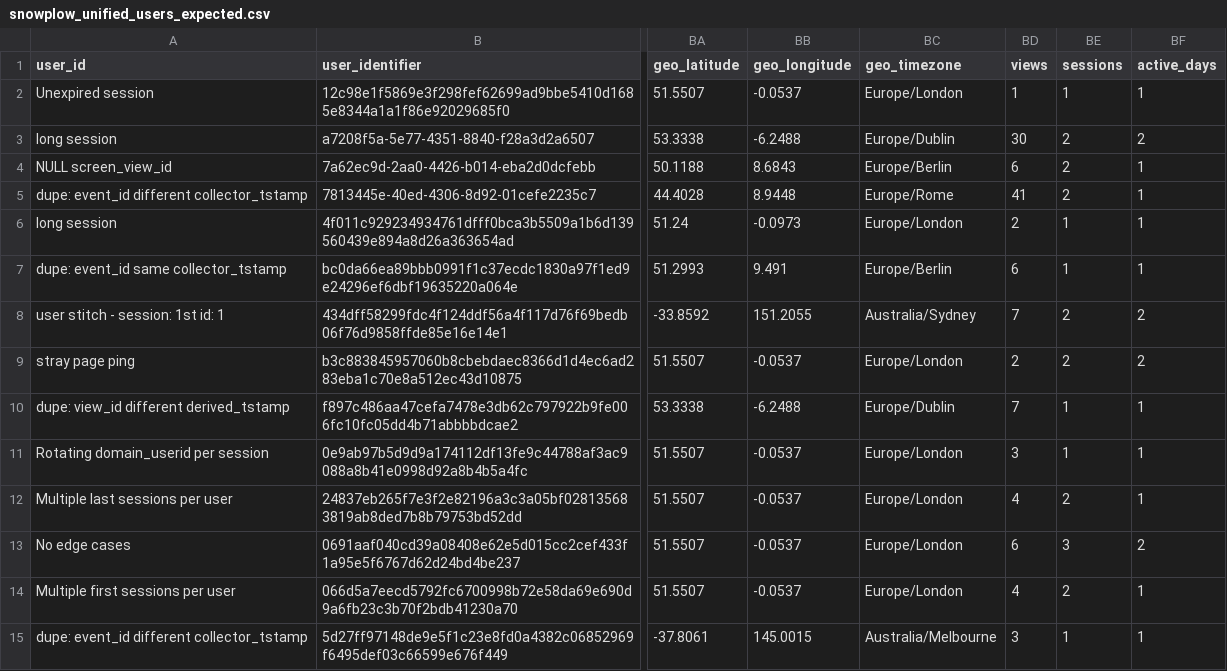
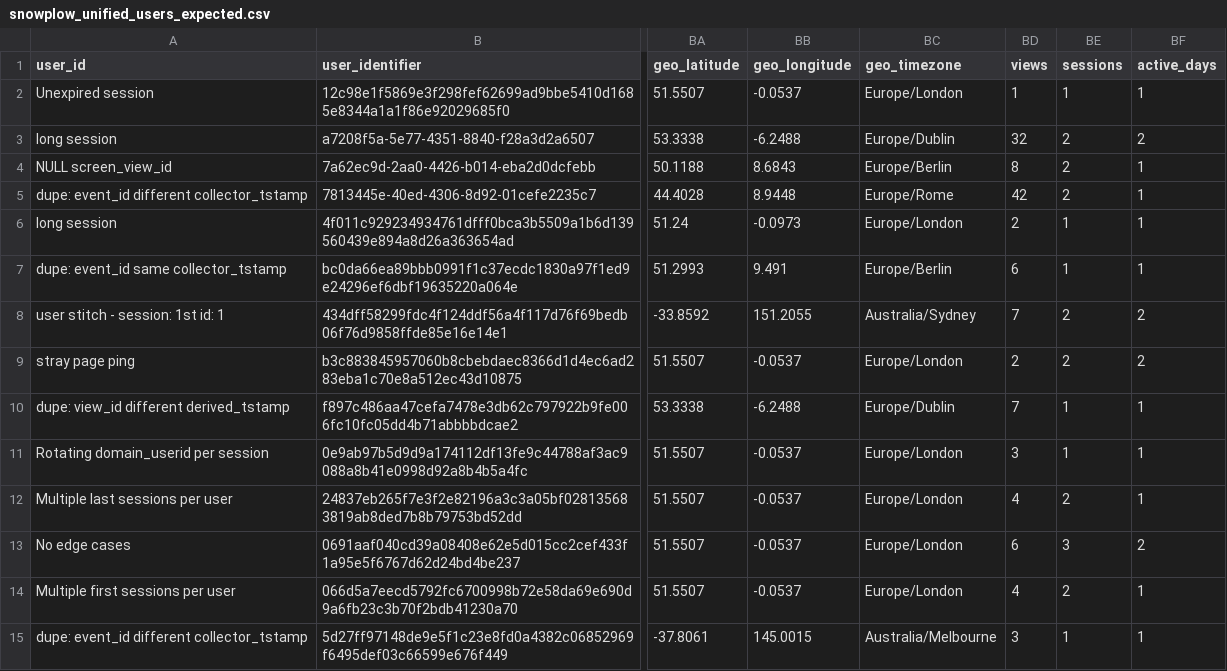
Before and after one commit to snowplow/dbt-snowplow-unified, a CSV file: integration_tests/data/expected/snowplow_unified_users_expected.csv, drawn as a sheet; only a part is shown, gaps mark what is left out; the diff names each change by its address in the sheet, - before the commit and + after, or states it on an @@ line.

```diff
--- a/integration_tests/data/expected/snowplow_unified_users_expected.csv
+++ b/integration_tests/data/expected/snowplow_unified_users_expected.csv
-BD3 (views): 30
+BD3 (views): 32
-BD4 (views): 6
+BD4 (views): 8
-BD5 (views): 41
+BD5 (views): 42
```
Also changed, not shown: integration_tests/data/expected/bigquery/snowplow_unified_sessions_expected.csv, integration_tests/data/expected/databricks/snowplow_unified_sessions_expected.csv, 9 other files.
